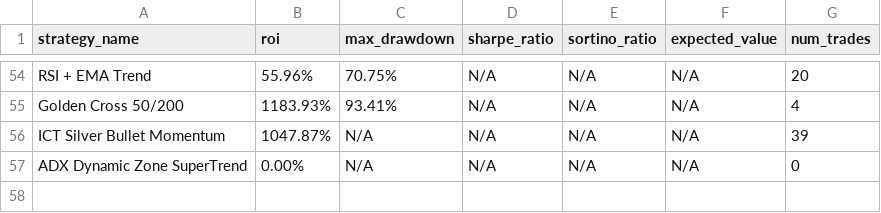
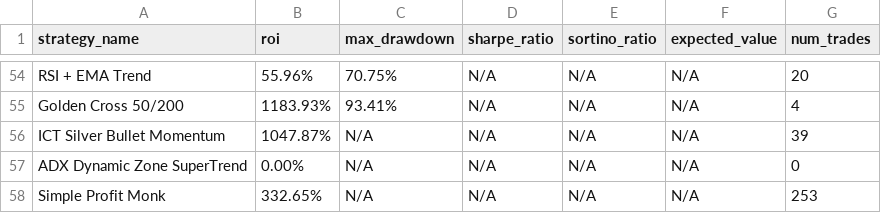
Before and after one commit to kirril803-dotcom/openclaw-backtests, a CSV file: results.csv, drawn as a sheet; only a part is shown, gaps mark what is left out; the diff names each change by its address in the sheet, - before the commit and + after, or states it on an @@ line.

Commit message:
Add Simple Profit Monk strategy

```diff
--- a/results.csv
+++ b/results.csv
+row 58: Simple Profit Monk | 332.65% | N/A | N/A | N/A | N/A | 253
```
Also changed, not shown: 2 other files.
